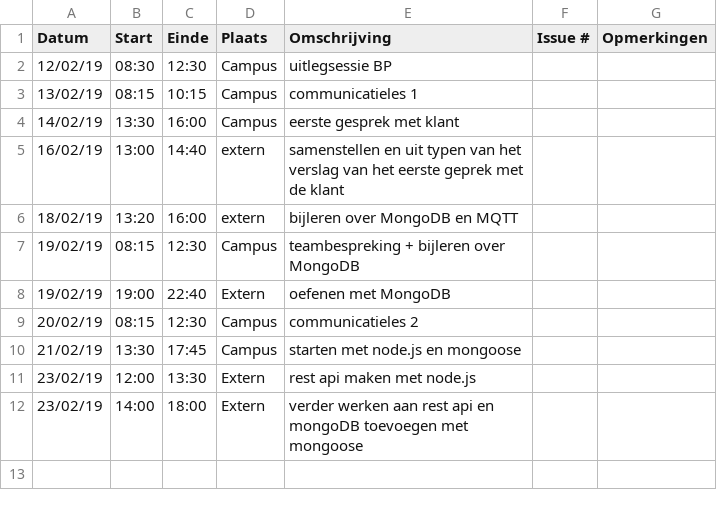
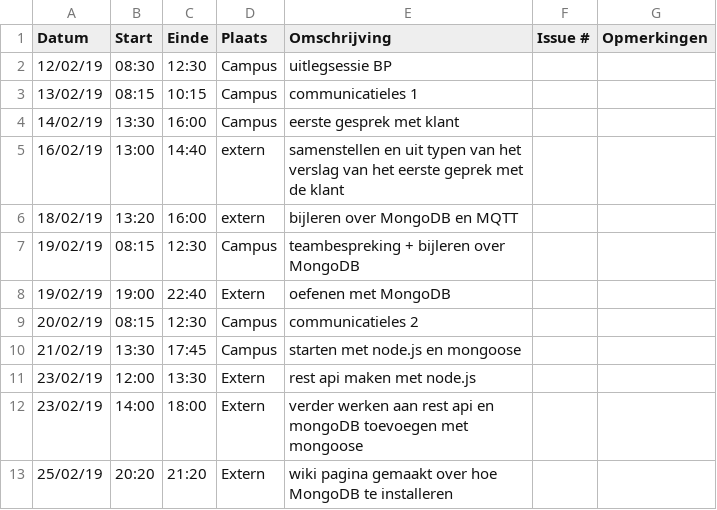
Before and after one commit to WouterStemgee/inventory-management-system-autonomous-drones, a CSV file: logboeken/EveraertKarel.csv, drawn as a sheet; the diff names each change by its address in the sheet, - before the commit and + after, or states it on an @@ line.

Commit message:
Update EveraertKarel.csv

```diff
--- a/logboeken/EveraertKarel.csv
+++ b/logboeken/EveraertKarel.csv
+row 13: 25/02/19 | 20:20 | 21:20 | Extern | wiki pagina gemaakt over hoe MongoDB te installeren
```
